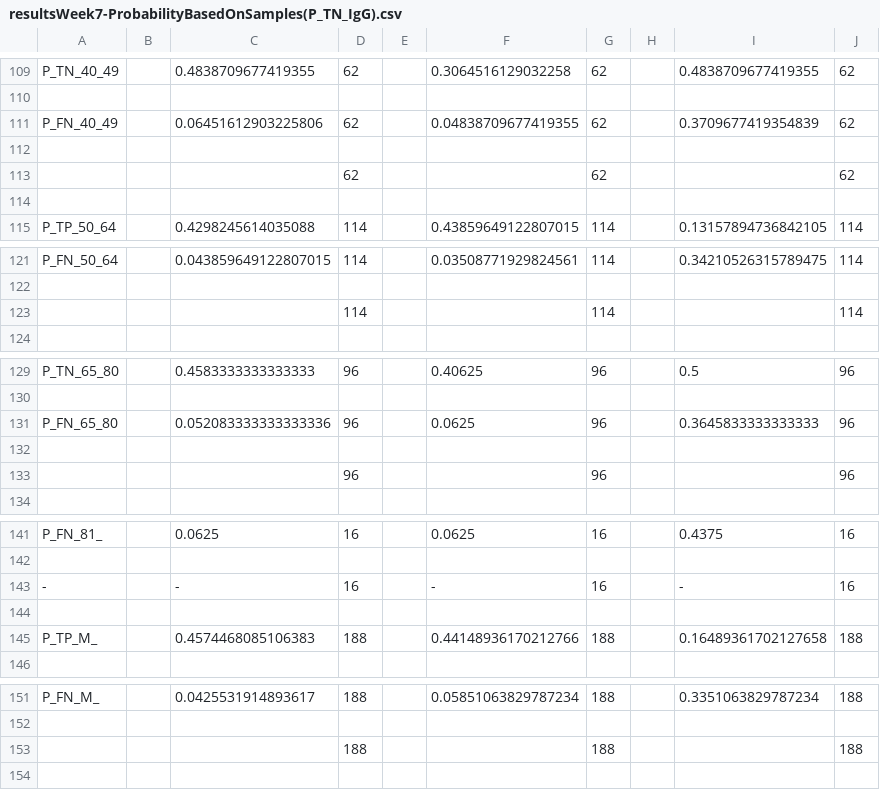
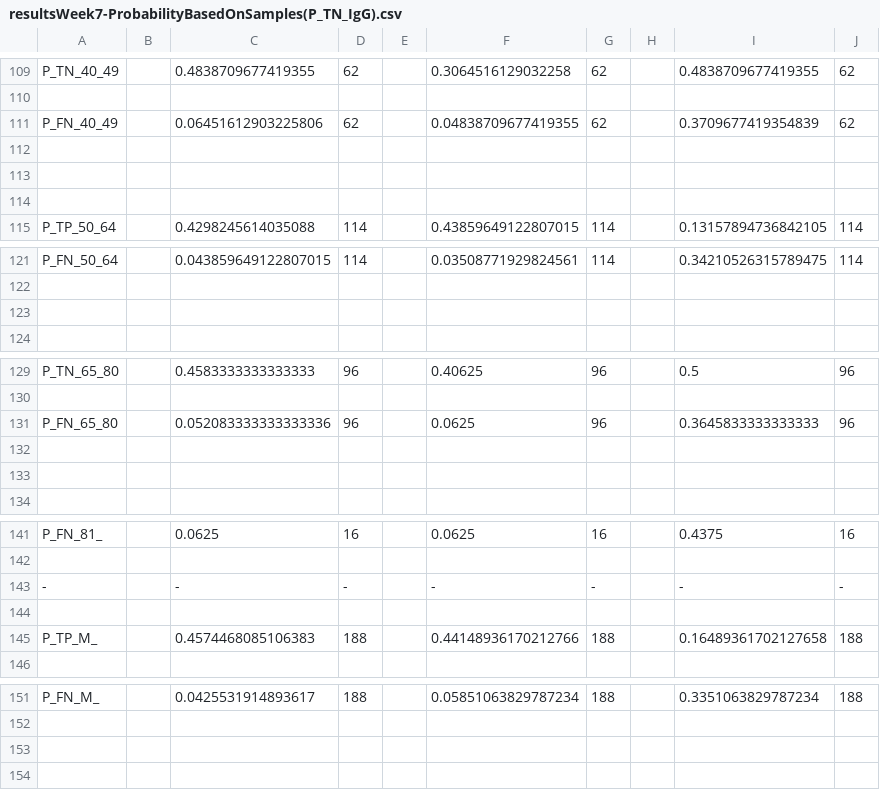
Before and after one commit to M4IZER00K/Research, a CSV file: resultsWeek7-ProbabilityBasedOnSamples(P_TN_IgG).csv, drawn as a sheet; only a part is shown, gaps mark what is left out; the diff covers the shown part only.

```diff
--- a/resultsWeek7-ProbabilityBasedOnSamples(P_TN_IgG).csv
+++ b/resultsWeek7-ProbabilityBasedOnSamples(P_TN_IgG).csv
@@ -112,3 +112,3 @@ P_FN_40_49, ,0.06451612903225806,62, ,0.04838709677419355,62, ,0.370967741935483
 
- , , ,62, , ,62, , ,62
+ , , , , , , , , ,
 
@@ -122,3 +122,3 @@ P_FN_50_64, ,0.043859649122807015,114, ,0.03508771929824561,114, ,0.342105263157
 
- , , ,114, , ,114, , ,114
+ , , , , , , , , ,
 
@@ -132,3 +132,3 @@ P_FN_65_80, ,0.052083333333333336,96, ,0.0625,96, ,0.3645833333333333,96
 
- , , ,96, , ,96, , ,96
+ , , , , , , , , ,
 
@@ -142,3 +142,3 @@ P_FN_81_, ,0.0625,16, ,0.0625,16, ,0.4375,16
 
--, ,-,16, ,-,16, ,-,16
+-, ,-,-, ,-,-, ,-,-
 
@@ -152,3 +152,3 @@ P_FN_M_, ,0.0425531914893617,188, ,0.05851063829787234,188, ,0.3351063829787234,
 
- , , ,188, , ,188, , ,188
+ , , , , , , , , ,
 
```
Also changed, not shown: 54 edited cells elsewhere in this file.
